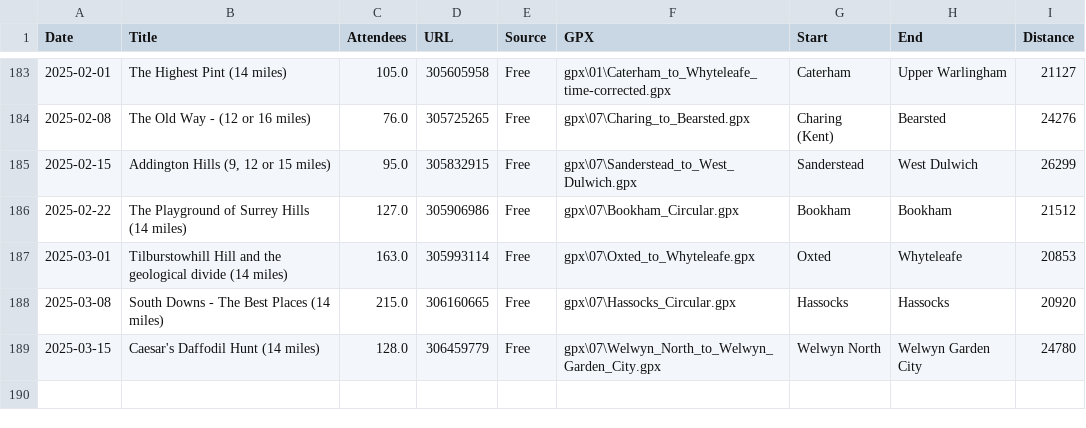
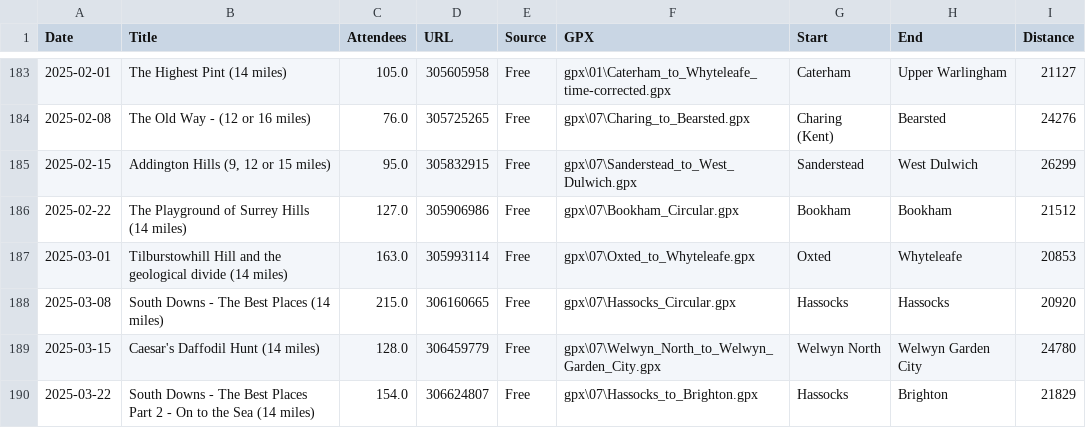
Before and after one commit to james-stuff/chris-map, a CSV file: HikeDetails.csv, drawn as a sheet; only a part is shown, gaps mark what is left out; the diff names each change by its address in the sheet, - before the commit and + after, or states it on an @@ line.

Commit message:
Hassocks to Brighton

```diff
--- a/HikeDetails.csv
+++ b/HikeDetails.csv
+row 190: 2025-03-22 | South Downs - The Best Places Part 2 - On to the Sea (14 miles) | 154.0 | 306624807 | Free | gpx\07\Hassocks_to_Brighton.gpx | Hassocks | Brighton | 21829
```
Also changed, not shown: ScrapedHikes.csv.
